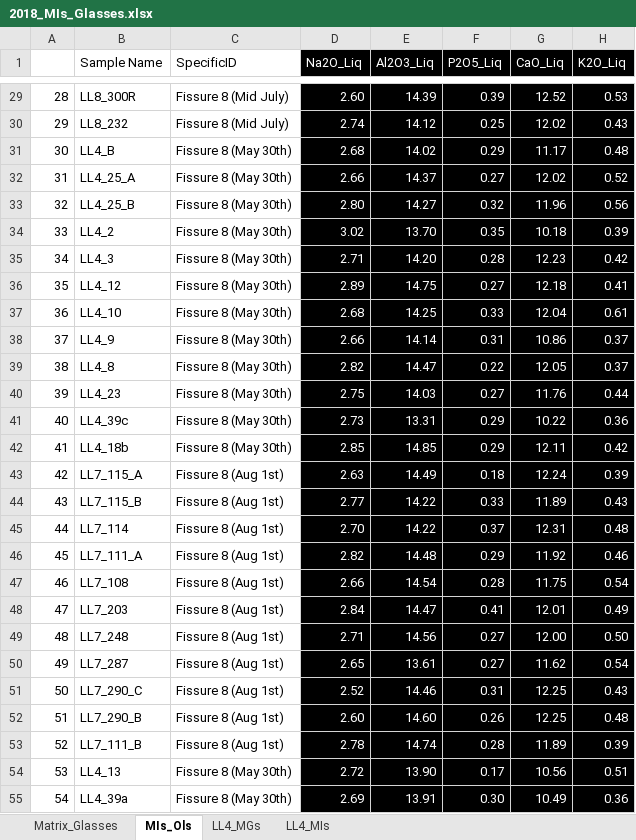
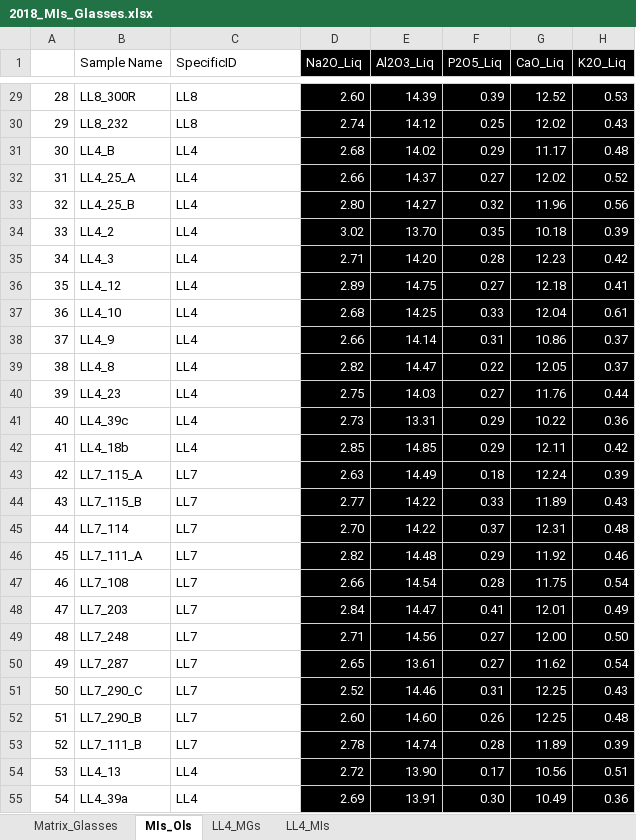
Before and after one commit to PennyWieser/Thermobar, an Excel workbook: docs/Examples/Melt_Inclusion_FeMg_Equilibrium/2018_MIs_Glasses.xlsx, sheet MIs_Ols, drawn as a sheet; only a part is shown, gaps mark what is left out; values as stored, in another font and other column widths than the file's, no borders; the diff covers the shown part only; the diff names each change by its address in the sheet, - before the commit and + after, or states it on an @@ line.

```diff
--- a/docs/Examples/Melt_Inclusion_FeMg_Equilibrium/2018_MIs_Glasses.xlsx (sheet MIs_Ols)
+++ b/docs/Examples/Melt_Inclusion_FeMg_Equilibrium/2018_MIs_Glasses.xlsx (sheet MIs_Ols)
-C29:C30 (SpecificID): Fissure 8 (Mid July)
+C29:C30 (SpecificID): LL8
-C31:C42 (SpecificID): Fissure 8 (May 30th)
+C31:C42 (SpecificID): LL4
-C43:C53 (SpecificID): Fissure 8 (Aug 1st)
+C43:C53 (SpecificID): LL7
-C54:C55 (SpecificID): Fissure 8 (May 30th)
+C54:C55 (SpecificID): LL4
```
Also changed, not shown: 61 edited cells elsewhere in this sheet, sheet LL4_MIs, 3 other files.
